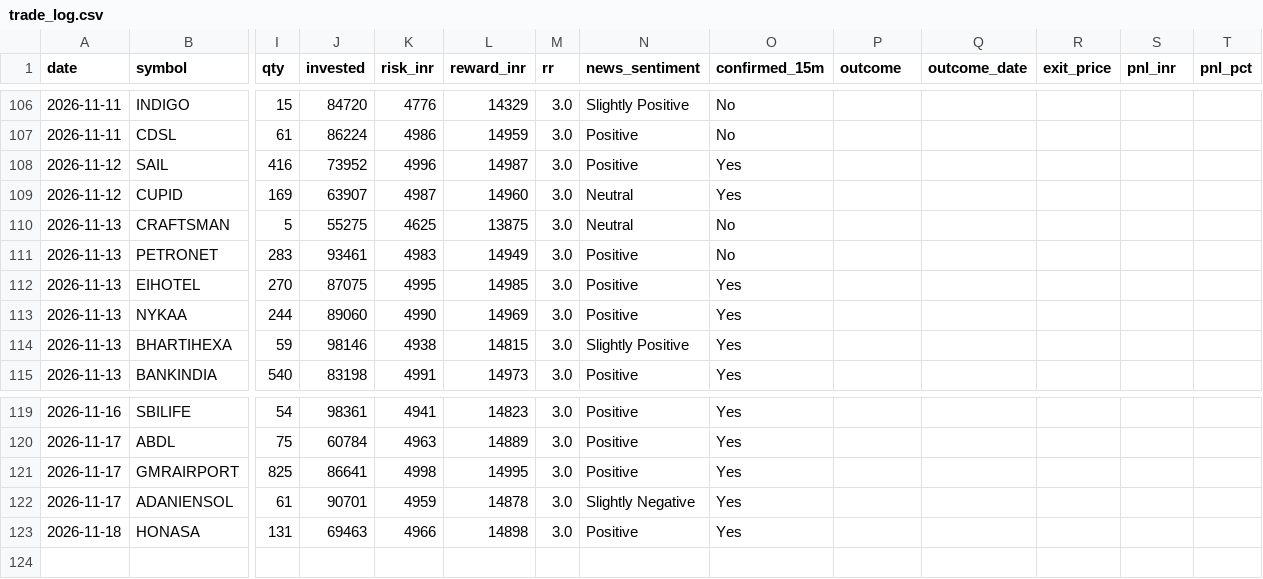
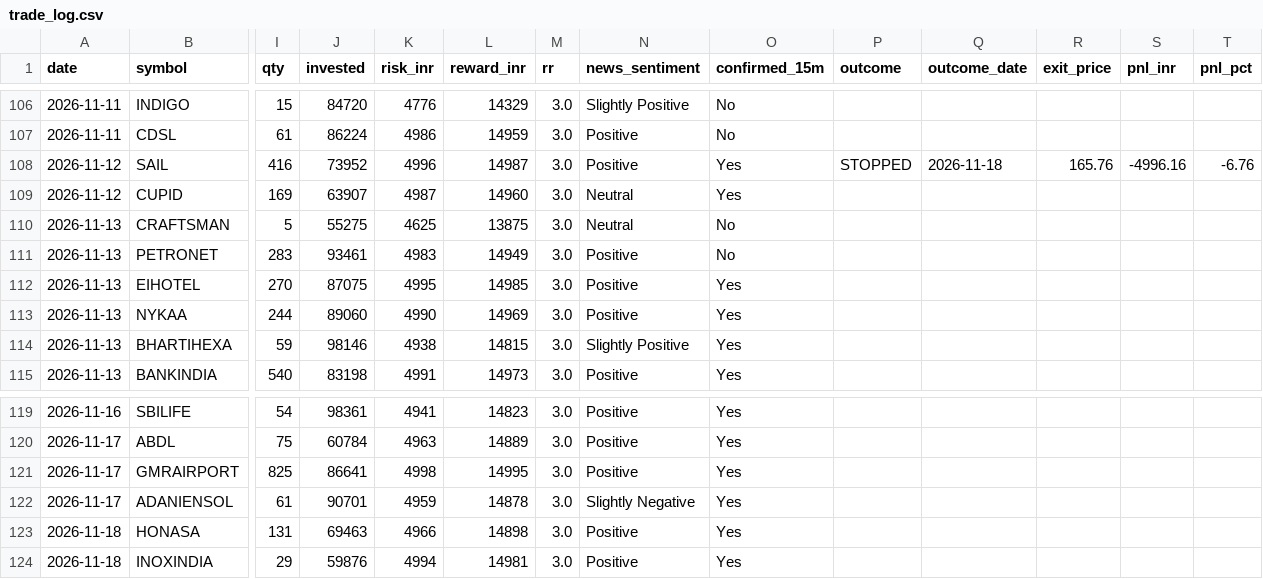
Before and after one commit to prabha-v2/india-swing-agent, a CSV file: trade_log.csv, drawn as a sheet; only a part is shown, gaps mark what is left out; rows hold the shown columns only; the diff names each change by its address in the sheet, - before the commit and + after, or states it on an @@ line.

```diff
--- a/trade_log.csv
+++ b/trade_log.csv
-P108 (outcome): (empty)
+P108 (outcome): STOPPED
-Q108 (outcome_date): (empty)
+Q108 (outcome_date): 2026-11-18
-R108 (exit_price): (empty)
+R108 (exit_price): 165.76
-S108 (pnl_inr): (empty)
+S108 (pnl_inr): -4996.16
-T108 (pnl_pct): (empty)
+T108 (pnl_pct): -6.76
+row 124: 2026-11-18 | INOXINDIA | 29 | 59876 | 4994 | 14981 | 3.0 | Positive | Yes
```
